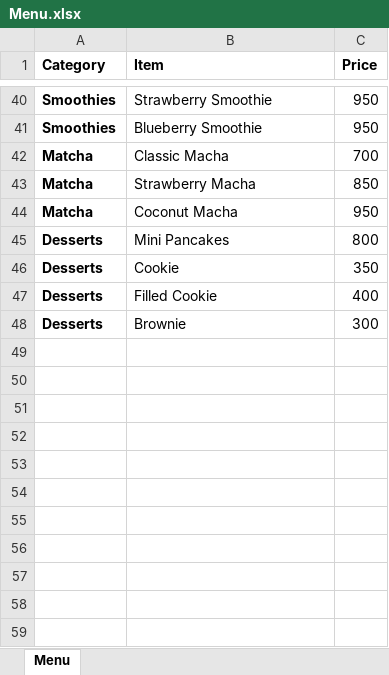
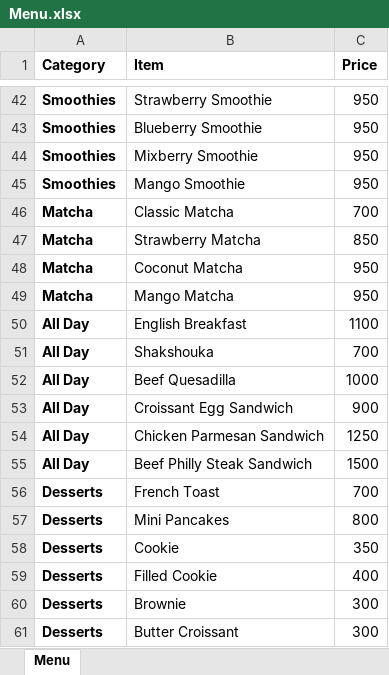
Before and after one commit to haneefahsan/Digi-Menu, an Excel workbook: Menu.xlsx, sheet Menu, drawn as a sheet; only a part is shown, gaps mark what is left out; values as stored, in another font and other column widths than the file's, no borders; addresses are those after the commit; the diff covers the shown part only; the diff names each change by its address in the sheet, - before the commit and + after, or states it on an @@ line.

Commit message:
Enhance menu layout and descriptions; update item categories and prices

```diff
--- a/Menu.xlsx (sheet Menu)
+++ b/Menu.xlsx (sheet Menu)
+row 44: Smoothies | Mixberry Smoothie | 950
+row 45: Smoothies | Mango Smoothie | 950
-B46 (Item): Classic Macha
+B46 (Item): Classic Matcha
-B47 (Item): Strawberry Macha
+B47 (Item): Strawberry Matcha
-B48 (Item): Coconut Macha
+B48 (Item): Coconut Matcha
+row 49: Matcha | Mango Matcha | 950
+row 50: All Day | English Breakfast | 1100
+row 51: All Day | Shakshouka | 700
+row 52: All Day | Beef Quesadilla | 1000
+row 53: All Day | Croissant Egg Sandwich | 900
+row 54: All Day | Chicken Parmesan Sandwich | 1250
+row 55: All Day | Beef Philly Steak Sandwich | 1500
+row 56: Desserts | French Toast | 700
+row 61: Desserts | Butter Croissant | 300
```
Also changed, not shown: 8 added rows, 6 removed rows and 4 edited cells elsewhere in this sheet, 3 other files.
